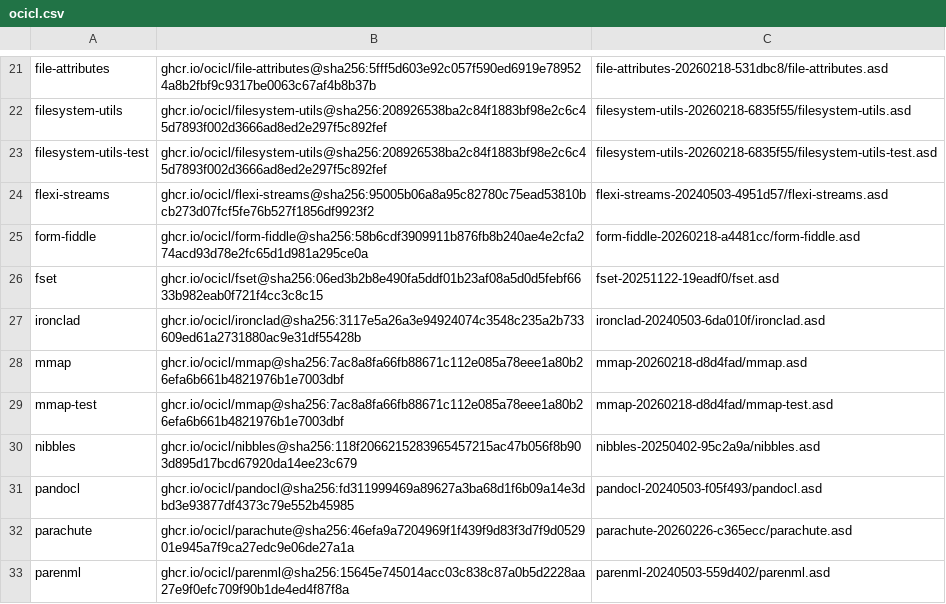
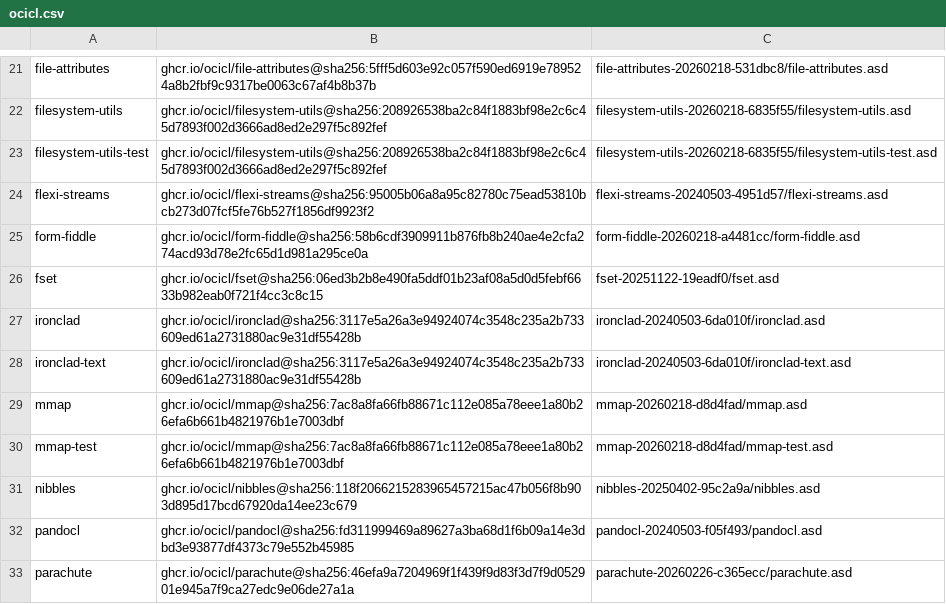
Before and after one commit to djha-skin/zick, a CSV file: ocicl.csv, drawn as a sheet; only a part is shown, gaps mark what is left out; the shorter side is filled out with more unchanged rows.

```diff
--- a/ocicl.csv
+++ b/ocicl.csv
@@ -27,2 +27,3 @@ fset, ghcr.io/ocicl/fset@sha256:06ed3b2b8e490fa5ddf01b23af08a5d0d5febf6633b982ea
 ironclad, ghcr.io/ocicl/ironclad@sha256:3117e5a26a3e94924074c3548c235a2b733609ed61a2731880ac9e31df55428b, ironclad-20240503-6da010f/ironclad.asd
+ironclad-text, ghcr.io/ocicl/ironclad@sha256:3117e5a26a3e94924074c3548c235a2b733609ed61a2731880ac9e31df55428b, ironclad-20240503-6da010f/ironclad-text.asd
 mmap, ghcr.io/ocicl/mmap@sha256:7ac8a8fa66fb88671c112e085a78eee1a80b26efa6b661b4821976b1e7003dbf, mmap-20260218-d8d4fad/mmap.asd
```
Also changed, not shown: 8 other files.
